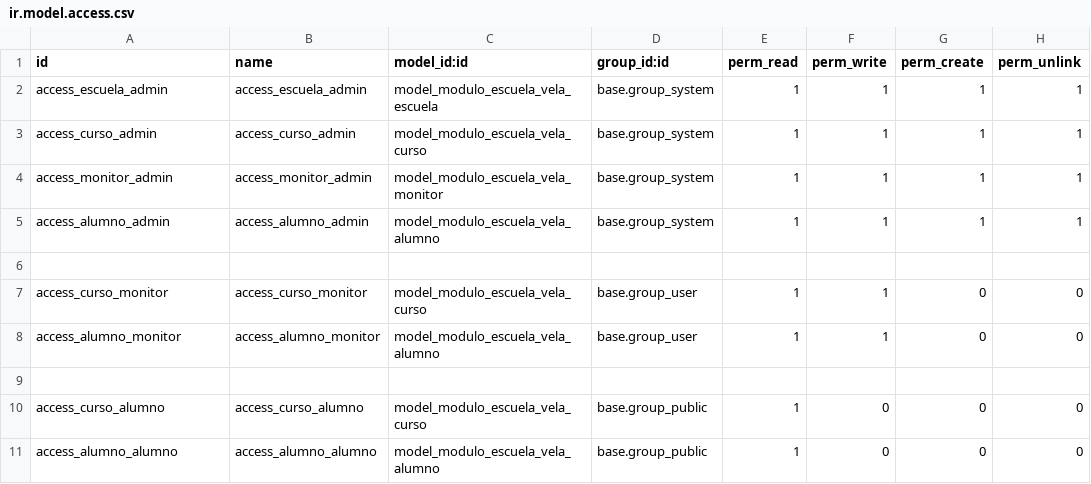
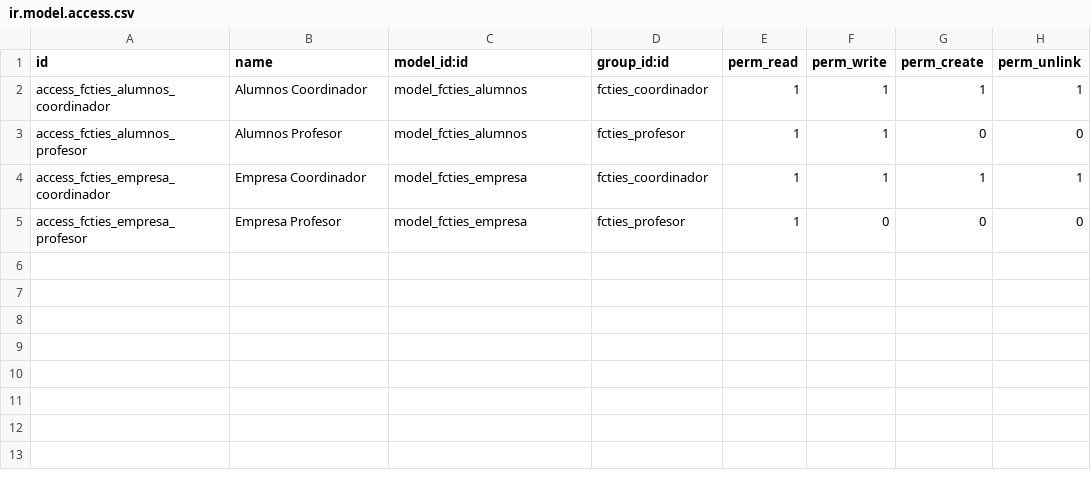
Before and after one commit to Apedlop/2DAM-Odoo, a CSV file: fcties/security/ir.model.access.csv, drawn as a sheet.

```diff
--- a/fcties/security/ir.model.access.csv
+++ b/fcties/security/ir.model.access.csv
@@ -1,11 +1,5 @@
 id,name,model_id:id,group_id:id,perm_read,perm_write,perm_create,perm_unlink
-access_escuela_admin,access_escuela_admin,model_modulo_escuela_vela_escuela,base.group_system,1,1,1,1
-access_curso_admin,access_curso_admin,model_modulo_escuela_vela_curso,base.group_system,1,1,1,1
-access_monitor_admin,access_monitor_admin,model_modulo_escuela_vela_monitor,base.group_system,1,1,1,1
-access_alumno_admin,access_alumno_admin,model_modulo_escuela_vela_alumno,base.group_system,1,1,1,1
-
-access_curso_monitor,access_curso_monitor,model_modulo_escuela_vela_curso,base.group_user,1,1,0,0
-access_alumno_monitor,access_alumno_monitor,model_modulo_escuela_vela_alumno,base.group_user,1,1,0,0
-
-access_curso_alumno,access_curso_alumno,model_modulo_escuela_vela_curso,base.group_public,1,0,0,0
-access_alumno_alumno,access_alumno_alumno,model_modulo_escuela_vela_alumno,base.group_public,1,0,0,0
+access_fcties_alumnos_coordinador,Alumnos Coordinador,model_fcties_alumnos,fcties_coordinador,1,1,1,1
+access_fcties_alumnos_profesor,Alumnos Profesor,model_fcties_alumnos,fcties_profesor,1,1,0,0
+access_fcties_empresa_coordinador,Empresa Coordinador,model_fcties_empresa,fcties_coordinador,1,1,1,1
+access_fcties_empresa_profesor,Empresa Profesor,model_fcties_empresa,fcties_profesor,1,0,0,0
```
Also changed, not shown: 8 other files.
